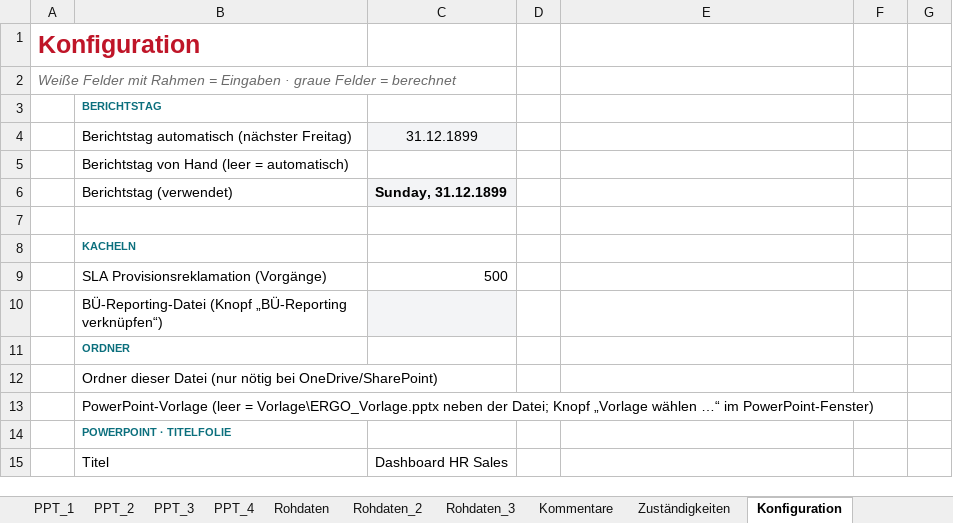
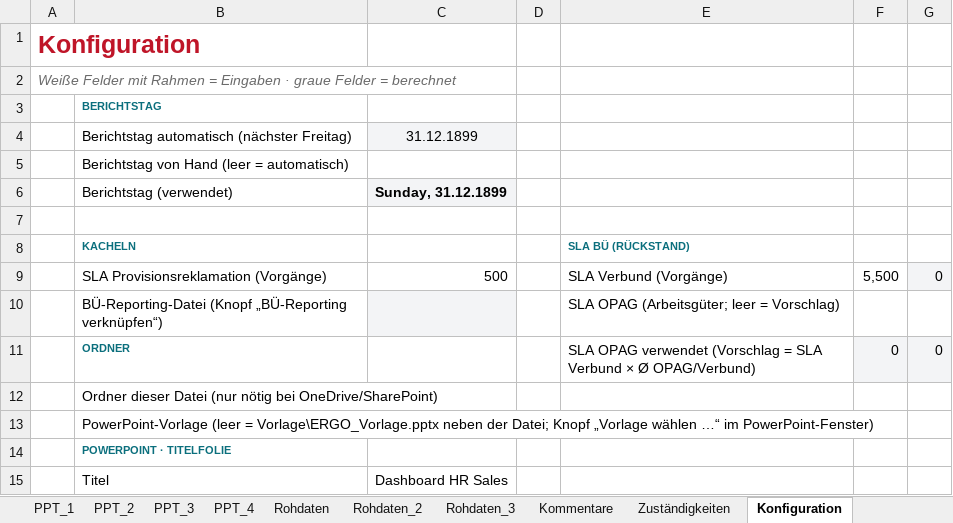
Before and after one commit to brenneisen-e/emailimport, an Excel workbook: hr-sales-dashboard/HR_Sales_Dashboard.xlsm, sheet Konfiguration, drawn as a sheet; only a part is shown; values as stored, in another font and other column widths than the file's, no borders; the diff names each change by its address in the sheet, - before the commit and + after, or states it on an @@ line.

```diff
--- a/hr-sales-dashboard/HR_Sales_Dashboard.xlsm (sheet Konfiguration)
+++ b/hr-sales-dashboard/HR_Sales_Dashboard.xlsm (sheet Konfiguration)
-E8: (empty)
+E8: SLA BÜ (RÜCKSTAND)
-E9: (empty)
+E9: SLA Verbund (Vorgänge)
-F9: (empty)
+F9: 5,500
-G9: (empty)
+G9: 0
-G9 fill: none
+G9 fill: #F3F4F6
-E10: (empty)
+E10: SLA OPAG (Arbeitsgüter; leer = Vorschlag)
-E11: (empty)
+E11: SLA OPAG verwendet (Vorschlag = SLA Verbund × Ø OPAG/Verbund)
-F11: (empty)
+F11: 0
-F11:G11 fill: none
+F11:G11 fill: #F3F4F6
-G11: (empty)
+G11: 0
```
Also changed, not shown: sheet Dashboard_Daten, formulas that keep their value, charts or pictures, 2 other files.
